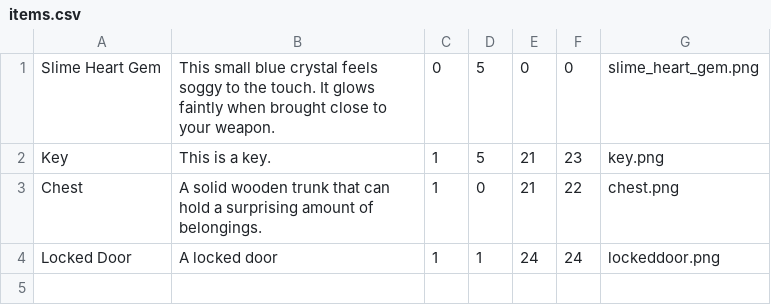
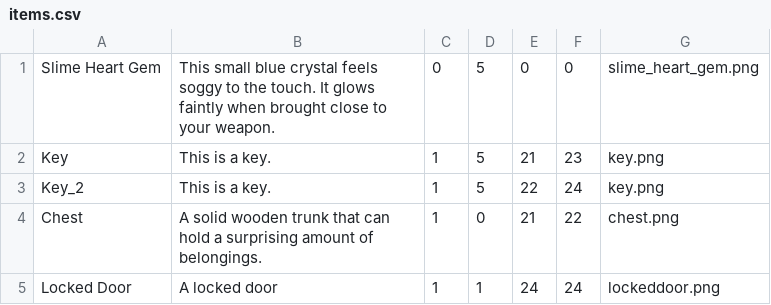
Before and after one commit to dwfischer9/Hags-and-Hexxes, a CSV file: assets/items.csv, drawn as a sheet; the diff names each change by its address in the sheet, - before the commit and + after, or states it on an @@ line.

```diff
--- a/assets/items.csv
+++ b/assets/items.csv
+row 3: Key_2 | This is a key. | 1 | 5 | 22 | 24 | key.png
```
Also changed, not shown: 13 other files.
